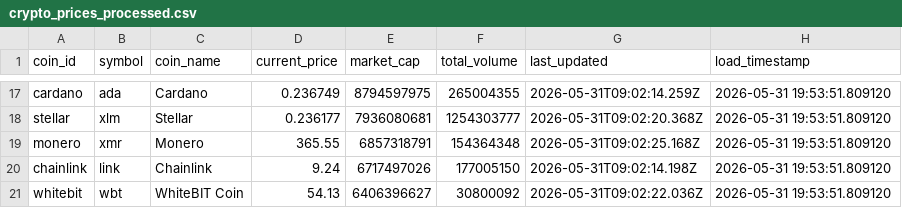
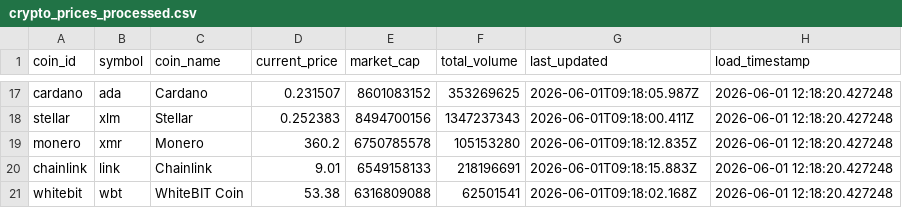
Before and after one commit to AmidamaruForm/etl-project, a CSV file: data/processed/crypto_prices_processed.csv, drawn as a sheet; only a part is shown, gaps mark what is left out; the diff covers the shown part only; the diff names each change by its address in the sheet, - before the commit and + after, or states it on an @@ line.

```diff
--- a/data/processed/crypto_prices_processed.csv
+++ b/data/processed/crypto_prices_processed.csv
-D17 (current_price): 0.236749
+D17 (current_price): 0.231507
-E17 (market_cap): 8794597975
+E17 (market_cap): 8601083152
-F17 (total_volume): 265004355
+F17 (total_volume): 353269625
-G17 (last_updated): 2026-05-31T09:02:14.259Z
+G17 (last_updated): 2026-06-01T09:18:05.987Z
-H17:H21 (load_timestamp): 2026-05-31 19:53:51.809120
+H17:H21 (load_timestamp): 2026-06-01 12:18:20.427248
-D18 (current_price): 0.236177
+D18 (current_price): 0.252383
-E18 (market_cap): 7936080681
+E18 (market_cap): 8494700156
-F18 (total_volume): 1254303777
+F18 (total_volume): 1347237343
-G18 (last_updated): 2026-05-31T09:02:20.368Z
+G18 (last_updated): 2026-06-01T09:18:00.411Z
-D19 (current_price): 365.55
+D19 (current_price): 360.2
-E19 (market_cap): 6857318791
+E19 (market_cap): 6750785578
-F19 (total_volume): 154364348
+F19 (total_volume): 105153280
-G19 (last_updated): 2026-05-31T09:02:25.168Z
+G19 (last_updated): 2026-06-01T09:18:12.835Z
-D20 (current_price): 9.24
+D20 (current_price): 9.01
-E20 (market_cap): 6717497026
+E20 (market_cap): 6549158133
-F20 (total_volume): 177005150
+F20 (total_volume): 218196691
-G20 (last_updated): 2026-05-31T09:02:14.198Z
+G20 (last_updated): 2026-06-01T09:18:15.883Z
-D21 (current_price): 54.13
+D21 (current_price): 53.38
-E21 (market_cap): 6406396627
+E21 (market_cap): 6316809088
-F21 (total_volume): 30800092
+F21 (total_volume): 62501541
-G21 (last_updated): 2026-05-31T09:02:22.036Z
+G21 (last_updated): 2026-06-01T09:18:02.168Z
```
Also changed, not shown: 1 added row, 1 removed row and 68 edited cells elsewhere in this file, 6 other files.
